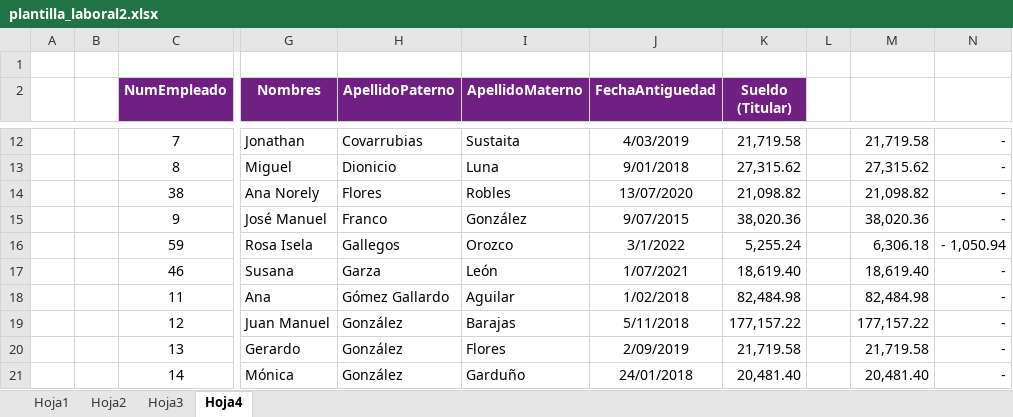
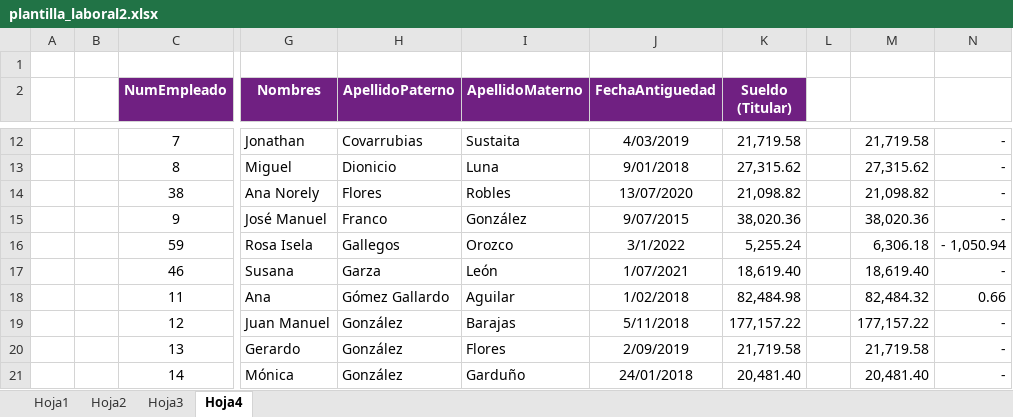
Before and after one commit to lmanugithub/Nomina, an Excel workbook: data/plantilla_laboral2.xlsx, sheet Hoja4, drawn as a sheet; only a part is shown, gaps mark what is left out; values as stored, in another font and other column widths than the file's, no borders; the diff names each change by its address in the sheet, - before the commit and + after, or states it on an @@ line.

```diff
--- a/data/plantilla_laboral2.xlsx (sheet Hoja4)
+++ b/data/plantilla_laboral2.xlsx (sheet Hoja4)
-M18: 82,484.98
+M18: 82,484.32
-N18: -
+N18: 0.66
```
Also changed, not shown: sheet Hoja1, 3 other files.
